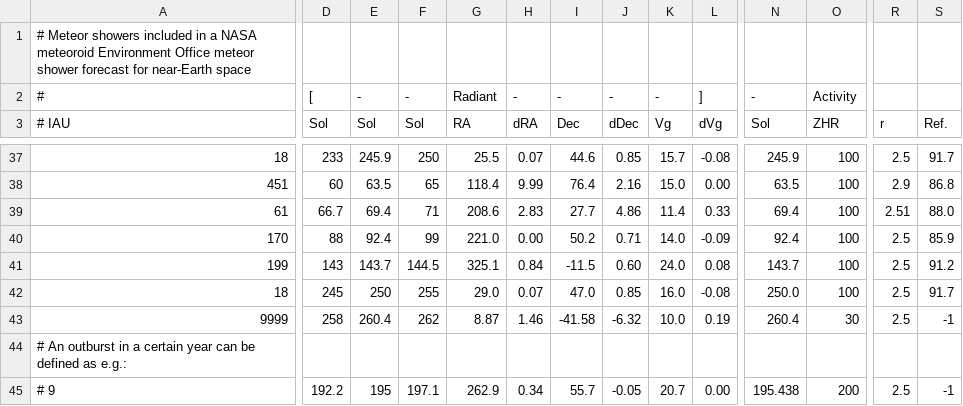
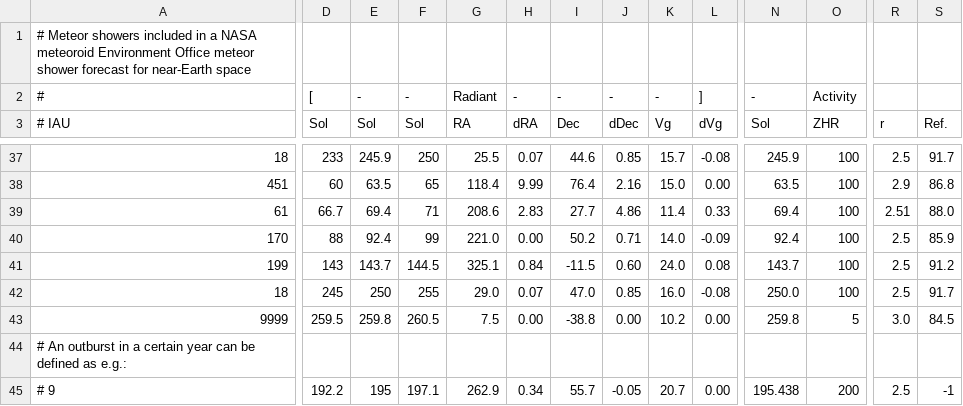
Before and after one commit to CroatianMeteorNetwork/RMS, a CSV file: share/flux_showers.csv, drawn as a sheet; only a part is shown, gaps mark what is left out; the diff covers the shown part only; the diff names each change by its address in the sheet, - before the commit and + after, or states it on an @@ line.

Commit message:
improved wirtanenid shower parameters

```diff
--- a/share/flux_showers.csv
+++ b/share/flux_showers.csv
-D43 (Sol): 258
+D43 (Sol): 259.5
-E43 (Sol): 260.4
+E43 (Sol): 259.8
-F43 (Sol): 262
+F43 (Sol): 260.5
-G43 (RA): 8.87
+G43 (RA): 7.5
-H43 (dRA): 1.46
+H43 (dRA): 0.00
-I43 (Dec): -41.58
+I43 (Dec): -38.8
-J43 (dDec): -6.32
+J43 (dDec): 0.00
-K43 (Vg): 10.0
+K43 (Vg): 10.2
-L43 (dVg): 0.19
+L43 (dVg): 0.00
-N43 (Sol): 260.4
+N43 (Sol): 259.8
-O43 (ZHR): 30
+O43 (ZHR): 5
-R43 (r): 2.5
+R43 (r): 3.0
-S43 (Ref.): -1
+S43 (Ref.): 84.5
```
Also changed, not shown: 2 edited cells elsewhere in this file, 1 other file.
